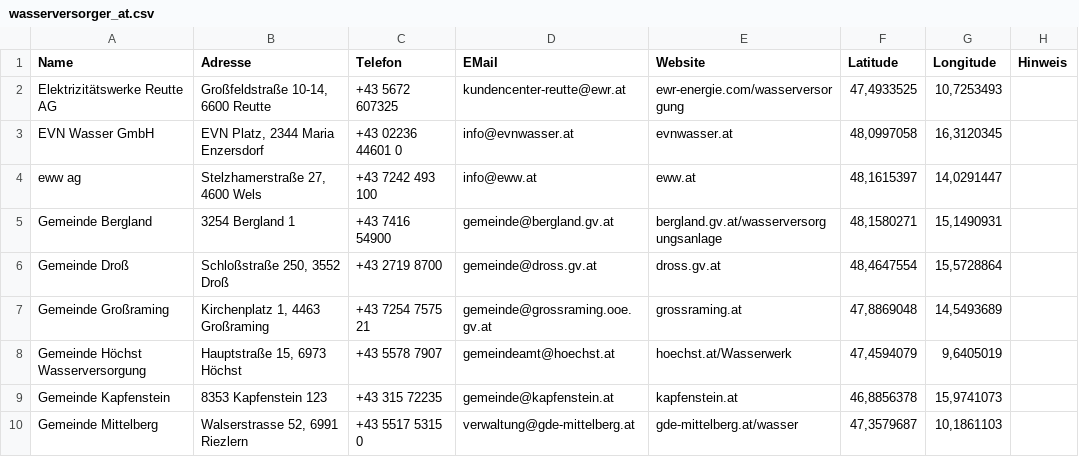
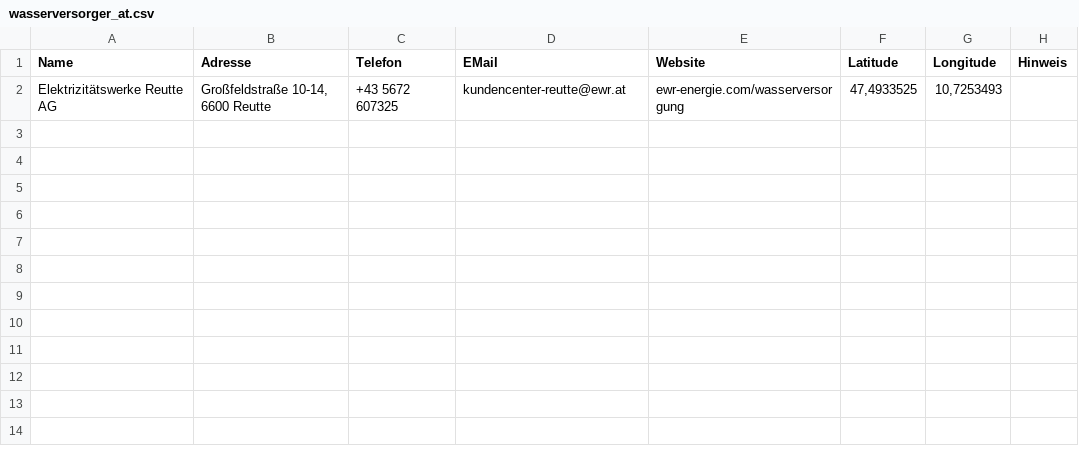
Before and after one commit to GWTMarketing/uMap_Daten_WuW, a CSV file: wasserversorger_at.csv, drawn as a sheet.

Commit message:
Update wasserversorger_at.csv

```diff
--- a/wasserversorger_at.csv
+++ b/wasserversorger_at.csv
@@ -2,9 +2 @@ Name;Adresse;Telefon;EMail;Website;Latitude;Longitude;Hinweis
 Elektrizitätswerke Reutte AG;Großfeldstraße 10-14, 6600 Reutte;+43 5672 607325;kundencenter-reutte@ewr.at;ewr-energie.com/wasserversorgung;47,4933525;10,7253493;
-EVN Wasser GmbH;EVN Platz, 2344 Maria Enzersdorf;+43 02236 44601 0;info@evnwasser.at;evnwasser.at;48,0997058;16,3120345;
-eww ag;Stelzhamerstraße 27, 4600 Wels;+43 7242 493 100;info@eww.at;eww.at;48,1615397;14,0291447;
-Gemeinde Bergland;3254 Bergland 1;+43 7416 54900;gemeinde@bergland.gv.at;bergland.gv.at/wasserversorgungsanlage;48,1580271;15,1490931;
-Gemeinde Droß;Schloßstraße 250, 3552 Droß;+43 2719 8700;gemeinde@dross.gv.at;dross.gv.at;48,4647554;15,5728864;
-Gemeinde Großraming;Kirchenplatz 1, 4463 Großraming;+43 7254 7575 21;gemeinde@grossraming.ooe.gv.at;grossraming.at;47,8869048;14,5493689;
-Gemeinde Höchst Wasserversorgung;Hauptstraße 15, 6973 Höchst;+43 5578 7907;gemeindeamt@hoechst.at;hoechst.at/Wasserwerk;47,4594079;9,6405019;
-Gemeinde Kapfenstein;8353 Kapfenstein 123;+43 315 72235;gemeinde@kapfenstein.at;kapfenstein.at;46,8856378;15,9741073;
-Gemeinde Mittelberg;Walserstrasse 52, 6991 Riezlern;+43 5517 5315 0;verwaltung@gde-mittelberg.at;gde-mittelberg.at/wasser;47,3579687;10,1861103;
```
